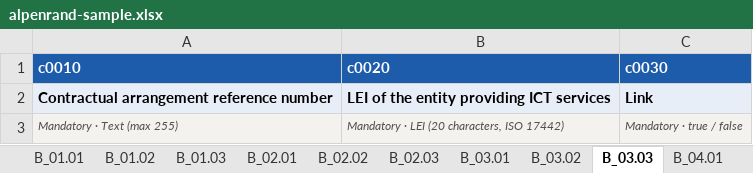
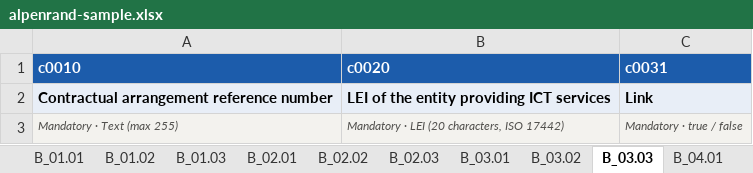
Before and after one commit to crayfisher92/dora-roi-toolkit, an Excel workbook: examples/alpenrand-sample.xlsx, sheet B_03.03, drawn as a sheet; values as stored, in another font and other column widths than the file's, no borders; the diff names each change by its address in the sheet, - before the commit and + after, or states it on an @@ line.

```diff
--- a/examples/alpenrand-sample.xlsx (sheet B_03.03)
+++ b/examples/alpenrand-sample.xlsx (sheet B_03.03)
-C1: c0030
+C1: c0031
```
Also changed, not shown: sheet B_07.01, sheet B_06.01, sheet B_03.02, sheet B_02.02, sheet B_01.02, sheet B_05.01, 4 more sheets, examples/roi-blank-template.xlsx, 44 other files.
